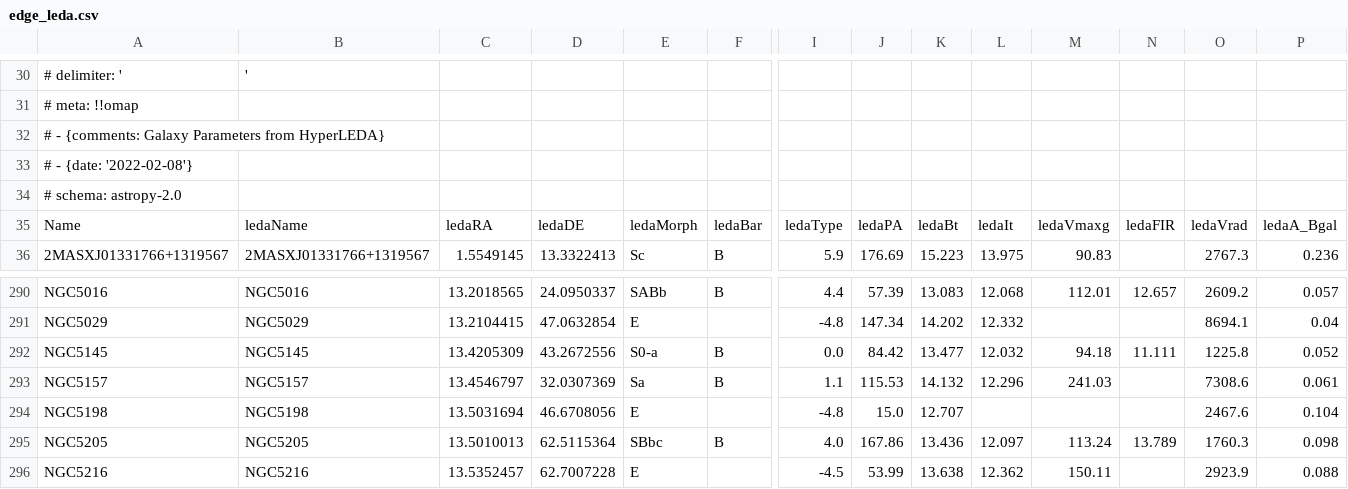
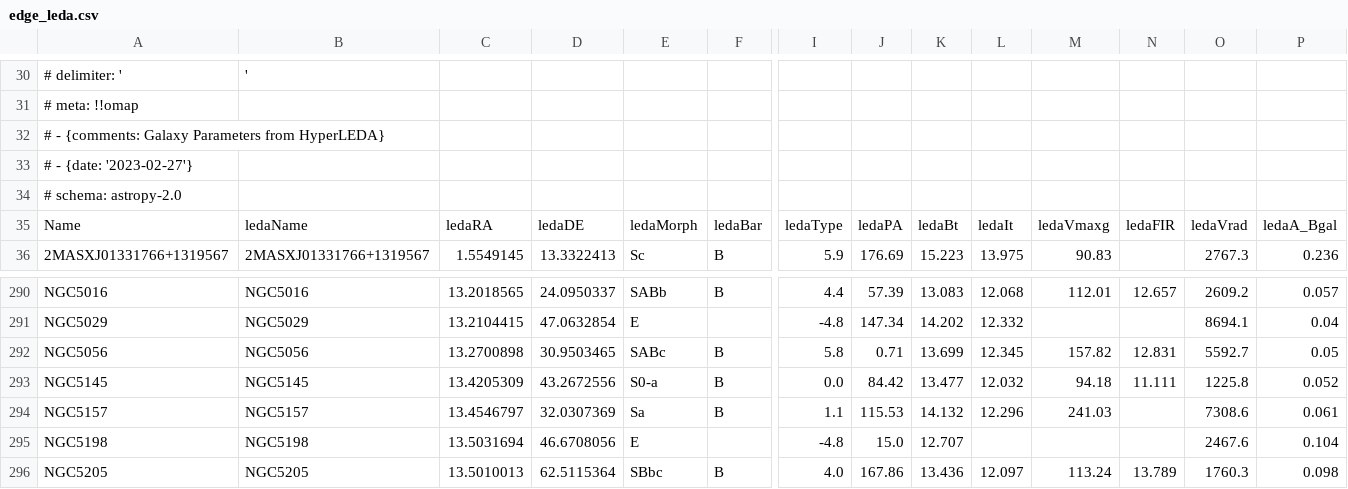
Before and after one commit to tonywong94/edge_pydb, a CSV file: edge_pydb/dat_glob/external/edge_leda.csv, drawn as a sheet; only a part is shown, gaps mark what is left out; the shorter side is filled out with more unchanged rows; rows hold the shown columns only; the diff names each change by its address in the sheet, - before the commit and + after, or states it on an @@ line.

```diff
--- a/edge_pydb/dat_glob/external/edge_leda.csv
+++ b/edge_pydb/dat_glob/external/edge_leda.csv
-A33: # - {date: '2022-02-08'}
+A33: # - {date: '2023-02-27'}
+row 292: NGC5056 | NGC5056 | 13.2700898 | 30.9503465 | SABc | B | 5.8 | 0.71 | 13.699 | 12.345 | 157.82 | 12.831 | 5592.7 | 0.05
```
Also changed, not shown: 17 other files.
